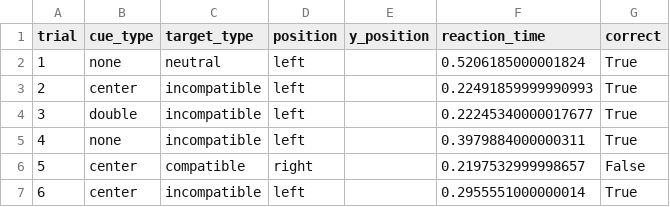
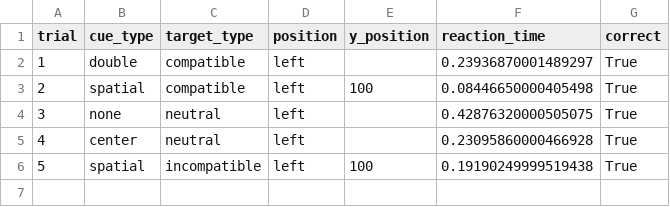
Before and after one commit to KamilSterniuk/MasterDegreeProject, a CSV file: ant_results.csv, drawn as a sheet; removed rows and columns are numbered as before the commit, all else as after; the diff names each change by its address in the sheet, - before the commit and + after, or states it on an @@ line.

```diff
--- a/ant_results.csv
+++ b/ant_results.csv
-row 2: 1 | none | neutral | left |  | 0.5206185000001824 | True
-row 3: 2 | center | incompatible | left |  | 0.22491859999990993 | True
@@ column A (trial) renumbered between rows 2 and 5 @@
-C2 (target_type): incompatible
+C2 (target_type): compatible
-F2 (reaction_time): 0.22245340000017677
+F2 (reaction_time): 0.23936870001489297
+row 3: 2 | spatial | compatible | left | 100 | 0.08446650000405498 | True
-C4 (target_type): incompatible
+C4 (target_type): neutral
-F4 (reaction_time): 0.3979884000000311
+F4 (reaction_time): 0.42876320000505075
-row 6: 5 | center | compatible | right |  | 0.2197532999998657 | False
-C5 (target_type): incompatible
+C5 (target_type): neutral
-F5 (reaction_time): 0.2955551000000014
+F5 (reaction_time): 0.23095860000466928
+row 6: 5 | spatial | incompatible | left | 100 | 0.19190249999519438 | True
```
Also changed, not shown: 4 other files.
